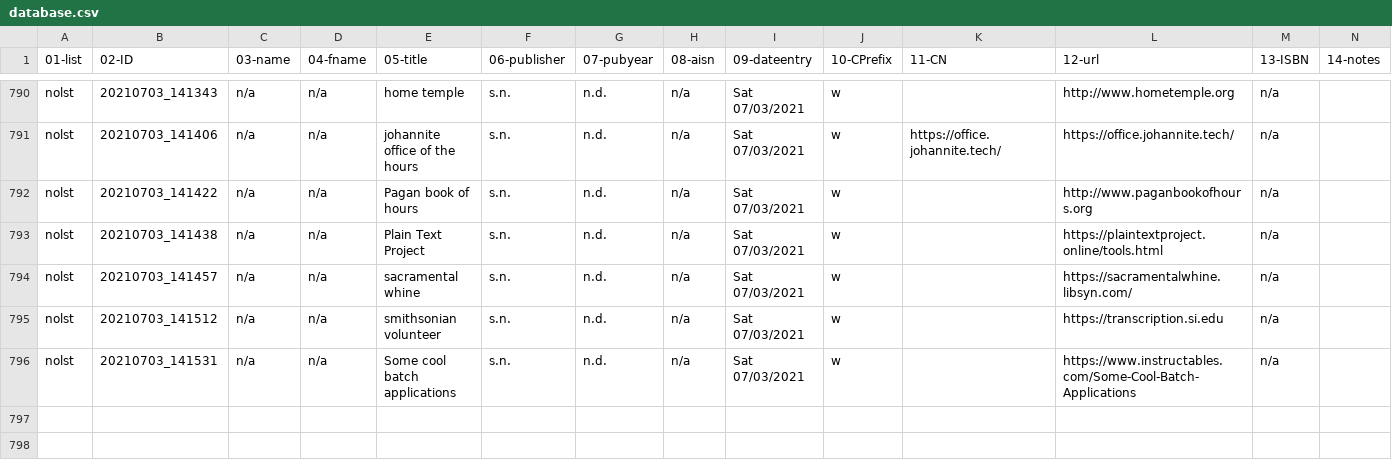
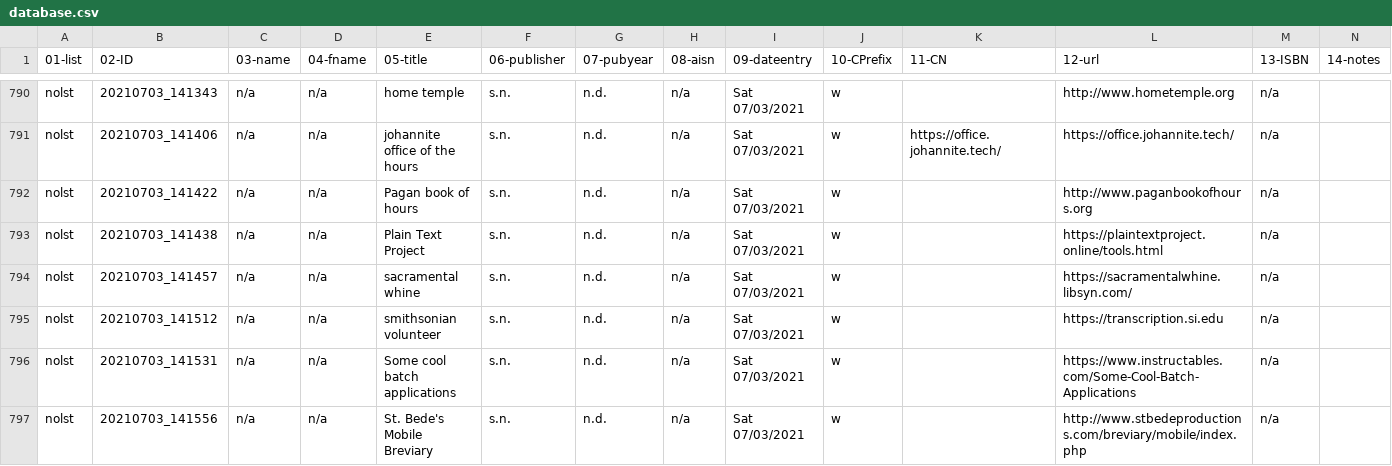
Before and after one commit to justinleetyler/justinleetyler.github.io, a CSV file: database.csv, drawn as a sheet; only a part is shown, gaps mark what is left out; rows hold the shown columns only; the diff names each change by its address in the sheet, - before the commit and + after, or states it on an @@ line.

Commit message:
'updated'

```diff
--- a/database.csv
+++ b/database.csv
+row 797: nolst | 20210703_141556 | n/a | n/a | St. Bede's Mobile Breviary | s.n. | n.d. | n/a | Sat 07/03/2021 | w |  | http://www.stbedeproductions.com/breviary/mobile/index.php | n/a
```
